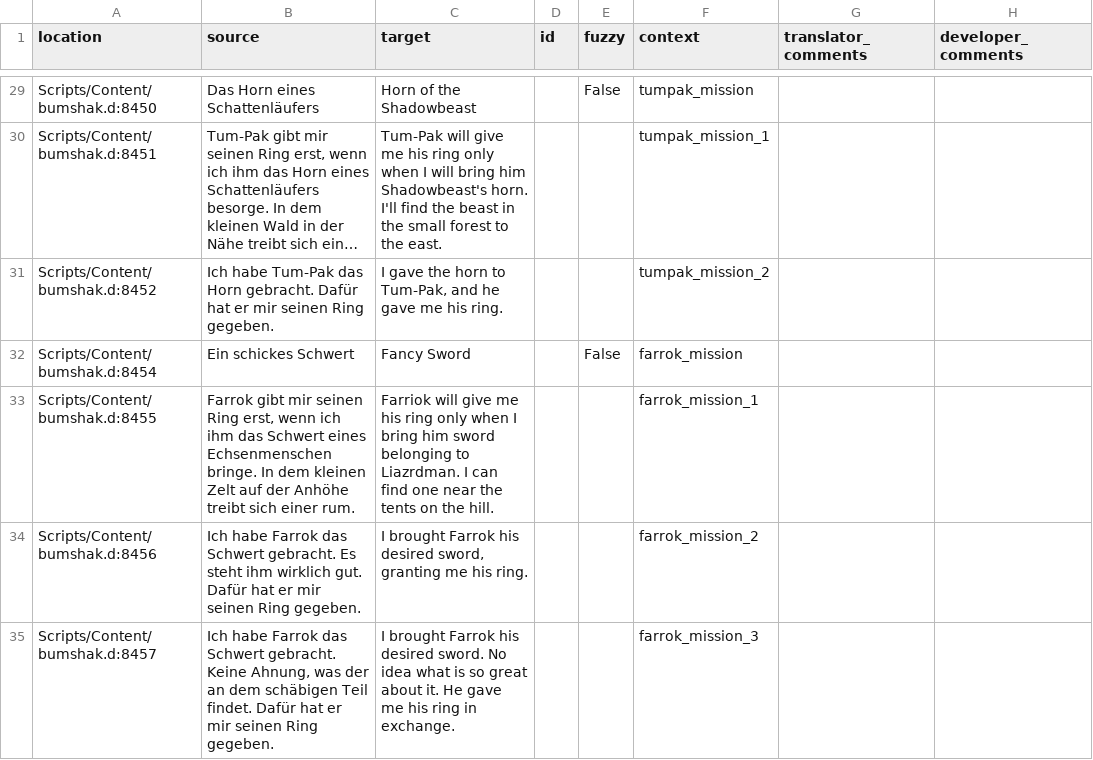
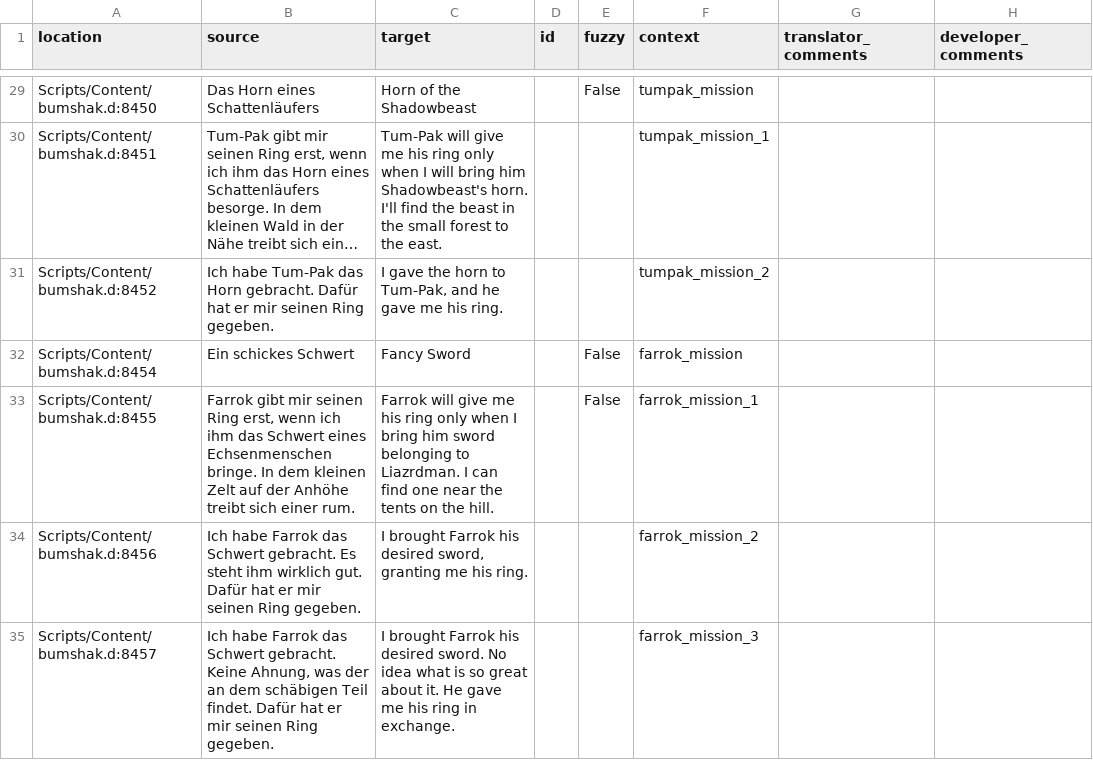
Before and after one commit to auronen/Bumshak, a CSV file: .translations/en/Log_entries.csv, drawn as a sheet; only a part is shown, gaps mark what is left out; long unchanged cells end in ….

Commit message:
Translated using Weblate (English)
Currently translated at 100.0% (84 of 84 strings)

Translation: Bumshak/Log_entries
Translate-URL: http://weblate.cokoliv.eu/projects/bumshak/log_entries/en/

```diff
--- a/.translations/en/Log_entries.csv
+++ b/.translations/en/Log_entries.csv
@@ -32,3 +32,3 @@
 "Scripts/Content/bumshak.d:8454","Ein schickes Schwert","Fancy Sword","","False","farrok_mission","",""
-"Scripts/Content/bumshak.d:8455","Farrok gibt mir seinen Ring erst, wenn ich ihm das Schwert eines Echsenmenschen bringe. In dem kleinen Zelt auf der Anhöhe treibt sich einer rum.","Farriok will give me his ring only when I bring him sword belonging to Liazrdman. I can find one near the tents on the hill.","","","farrok_mission_1","",""
+"Scripts/Content/bumshak.d:8455","Farrok gibt mir seinen Ring erst, wenn ich ihm das Schwert eines Echsenmenschen bringe. In dem kleinen Zelt auf der Anhöhe treibt sich einer rum.","Farrok will give me his ring only when I bring him sword belonging to Liazrdman. I can find one near the tents on the hill.","","False","farrok_mission_1","",""
 "Scripts/Content/bumshak.d:8456","Ich habe Farrok das Schwert gebracht. Es steht ihm wirklich gut. Dafür hat er mir seinen Ring gegeben.","I brought Farrok his desired sword, granting me his ring.","","","farrok_mission_2","",""
```
